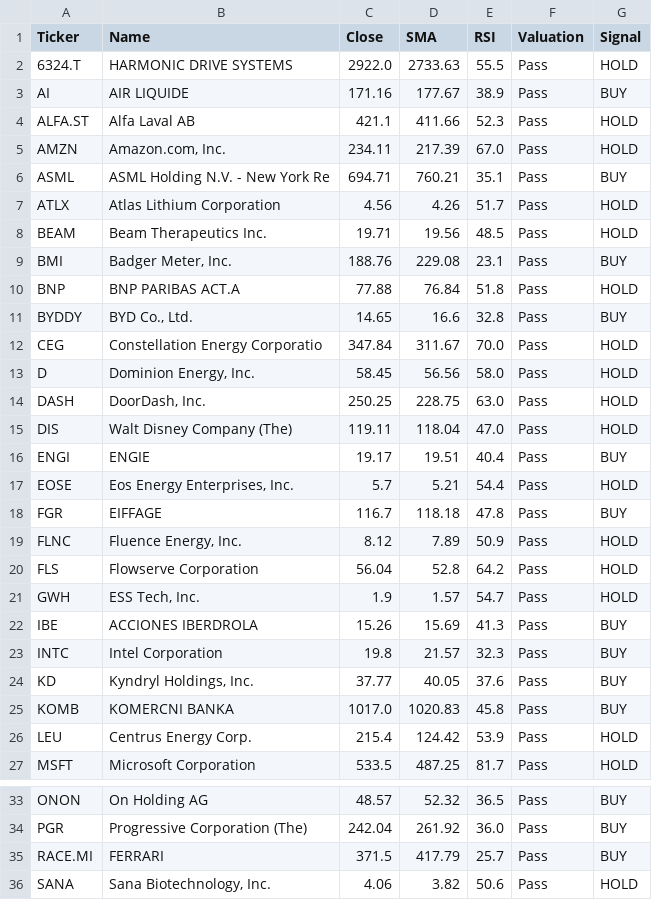
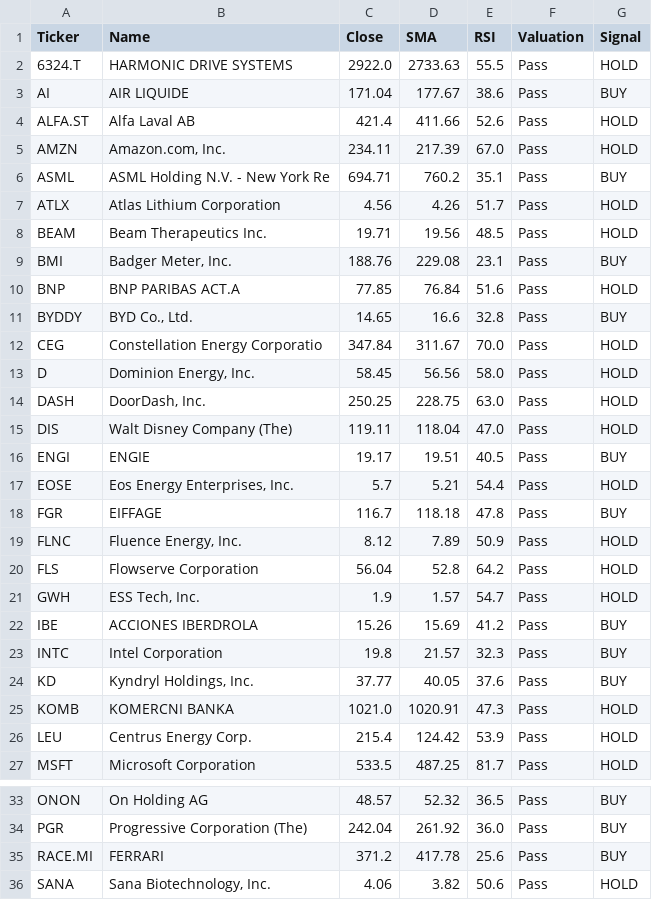
Before and after one commit to bstefco/momentumsector, a CSV file: docs/daily_screen.csv, drawn as a sheet; only a part is shown, gaps mark what is left out.

```diff
--- a/docs/daily_screen.csv
+++ b/docs/daily_screen.csv
@@ -2,6 +2,6 @@ Ticker,Name,Close,SMA,RSI,Valuation,Signal
 6324.T,HARMONIC DRIVE SYSTEMS,2922.0,2733.63,55.5,Pass,HOLD
-AI,AIR LIQUIDE,171.16,177.67,38.9,Pass,BUY
-ALFA.ST,Alfa Laval AB,421.1,411.66,52.3,Pass,HOLD
+AI,AIR LIQUIDE,171.04,177.67,38.6,Pass,BUY
+ALFA.ST,Alfa Laval AB,421.4,411.66,52.6,Pass,HOLD
 AMZN,"Amazon.com, Inc.",234.11,217.39,67.0,Pass,HOLD
-ASML,ASML Holding N.V. - New York Re,694.71,760.21,35.1,Pass,BUY
+ASML,ASML Holding N.V. - New York Re,694.71,760.2,35.1,Pass,BUY
 ATLX,Atlas Lithium Corporation,4.56,4.26,51.7,Pass,HOLD
@@ -9,3 +9,3 @@ BEAM,Beam Therapeutics Inc.,19.71,19.56,48.5,Pass,HOLD
 BMI,"Badger Meter, Inc.",188.76,229.08,23.1,Pass,BUY
-BNP,BNP PARIBAS ACT.A,77.88,76.84,51.8,Pass,HOLD
+BNP,BNP PARIBAS ACT.A,77.85,76.84,51.6,Pass,HOLD
 BYDDY,"BYD Co., Ltd.",14.65,16.6,32.8,Pass,BUY
@@ -15,3 +15,3 @@ DASH,"DoorDash, Inc.",250.25,228.75,63.0,Pass,HOLD
 DIS,Walt Disney Company (The),119.11,118.04,47.0,Pass,HOLD
-ENGI,ENGIE,19.17,19.51,40.4,Pass,BUY
+ENGI,ENGIE,19.17,19.51,40.5,Pass,BUY
 EOSE,"Eos Energy Enterprises, Inc.",5.7,5.21,54.4,Pass,HOLD
@@ -21,6 +21,6 @@ FLS,Flowserve Corporation,56.04,52.8,64.2,Pass,HOLD
 GWH,"ESS Tech, Inc.",1.9,1.57,54.7,Pass,HOLD
-IBE,ACCIONES IBERDROLA,15.26,15.69,41.3,Pass,BUY
+IBE,ACCIONES IBERDROLA,15.26,15.69,41.2,Pass,BUY
 INTC,Intel Corporation,19.8,21.57,32.3,Pass,BUY
 KD,"Kyndryl Holdings, Inc.",37.77,40.05,37.6,Pass,BUY
-KOMB,KOMERCNI BANKA,1017.0,1020.83,45.8,Pass,BUY
+KOMB,KOMERCNI BANKA,1021.0,1020.91,47.3,Pass,HOLD
 LEU,Centrus Energy Corp.,215.4,124.42,53.9,Pass,HOLD
@@ -34,3 +34,3 @@ ONON,On Holding AG,48.57,52.32,36.5,Pass,BUY
 PGR,Progressive Corporation (The),242.04,261.92,36.0,Pass,BUY
-RACE.MI,FERRARI,371.5,417.79,25.7,Pass,BUY
+RACE.MI,FERRARI,371.2,417.78,25.6,Pass,BUY
 SANA,"Sana Biotechnology, Inc.",4.06,3.82,50.6,Pass,HOLD
```
Also changed, not shown: 1 other file.
